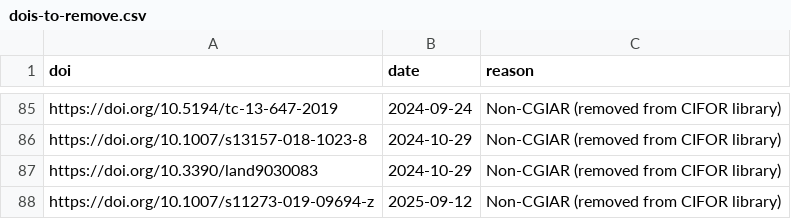
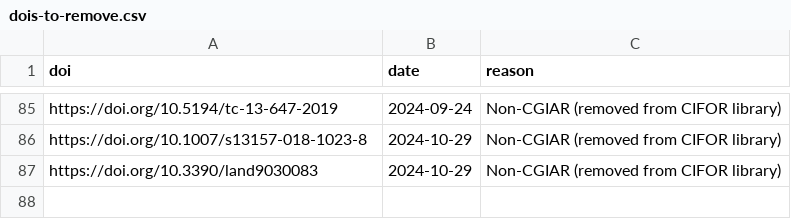
Before and after one commit to ilri/cgiar-climate-change-synthesis, a CSV file: data/dois-to-remove.csv, drawn as a sheet; only a part is shown, gaps mark what is left out.

Commit message:
data/dois-to-remove.csv: remove one exclude
This paper is not CGIAR affiliated but it's too late to exclude it
from our review. https://doi.org/10.1007/s11273-019-09694-z

```diff
--- a/data/dois-to-remove.csv
+++ b/data/dois-to-remove.csv
@@ -87,2 +87 @@ https://doi.org/10.1007/s13157-018-1023-8,2024-10-29,Non-CGIAR (removed from CIF
 https://doi.org/10.3390/land9030083,2024-10-29,Non-CGIAR (removed from CIFOR library)
-https://doi.org/10.1007/s11273-019-09694-z,2025-09-12,Non-CGIAR (removed from CIFOR library)
```
